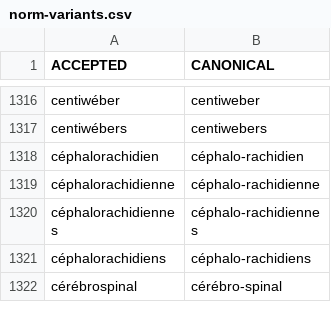
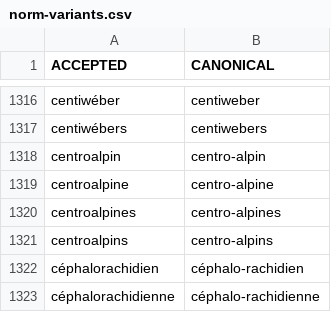
Before and after one commit to oeuvres/alix, a CSV file: fr/src/resources/com/github/oeuvres/alix/fr/norm-variants.csv, drawn as a sheet; only a part is shown, gaps mark what is left out; the shorter side is filled out with more unchanged rows; the diff names each change by its address in the sheet, - before the commit and + after, or states it on an @@ line.

```diff
--- a/fr/src/resources/com/github/oeuvres/alix/fr/norm-variants.csv
+++ b/fr/src/resources/com/github/oeuvres/alix/fr/norm-variants.csv
+row 1318: centroalpin | centro-alpin
+row 1319: centroalpine | centro-alpine
+row 1320: centroalpines | centro-alpines
+row 1321: centroalpins | centro-alpins
```
Also changed, not shown: 4 other files.
